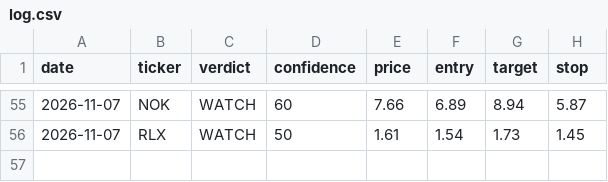
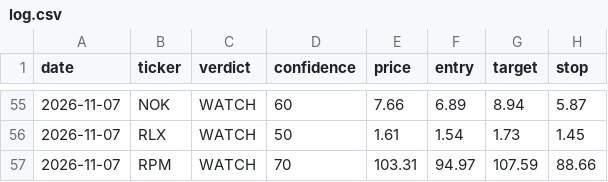
Before and after one commit to qanicuq/ticker-forensics-data, a CSV file: calls/log.csv, drawn as a sheet; only a part is shown, gaps mark what is left out.

Commit message:
calls: log RPM [skip ci]

```diff
--- a/calls/log.csv
+++ b/calls/log.csv
@@ -56 +56,2 @@ date,ticker,verdict,confidence,price,entry,target,stop
 2026-11-07,RLX,WATCH,50,1.61,1.54,1.73,1.45
+2026-11-07,RPM,WATCH,70,103.31,94.97,107.59,88.66
```
